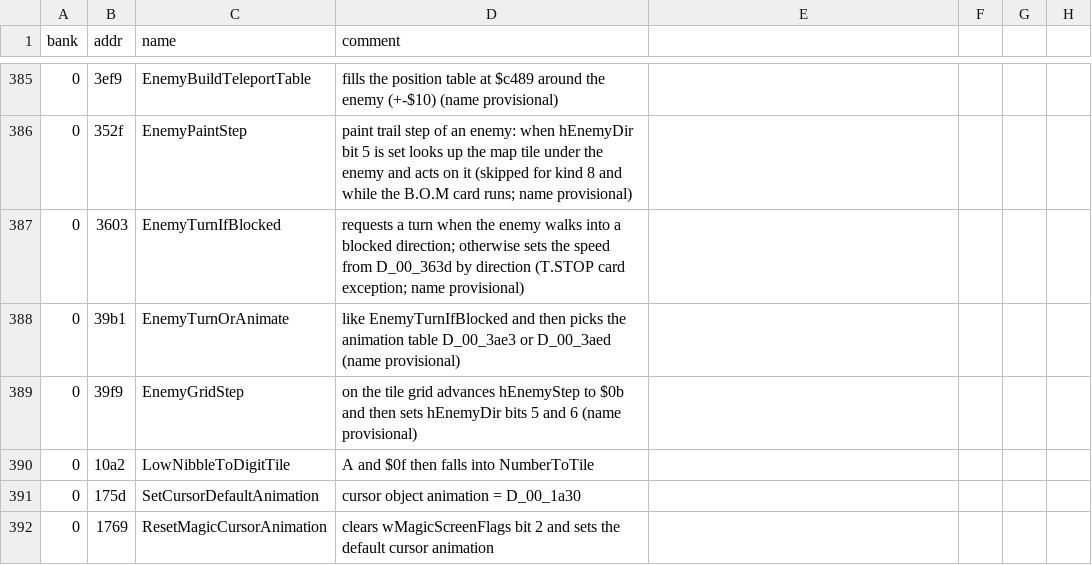
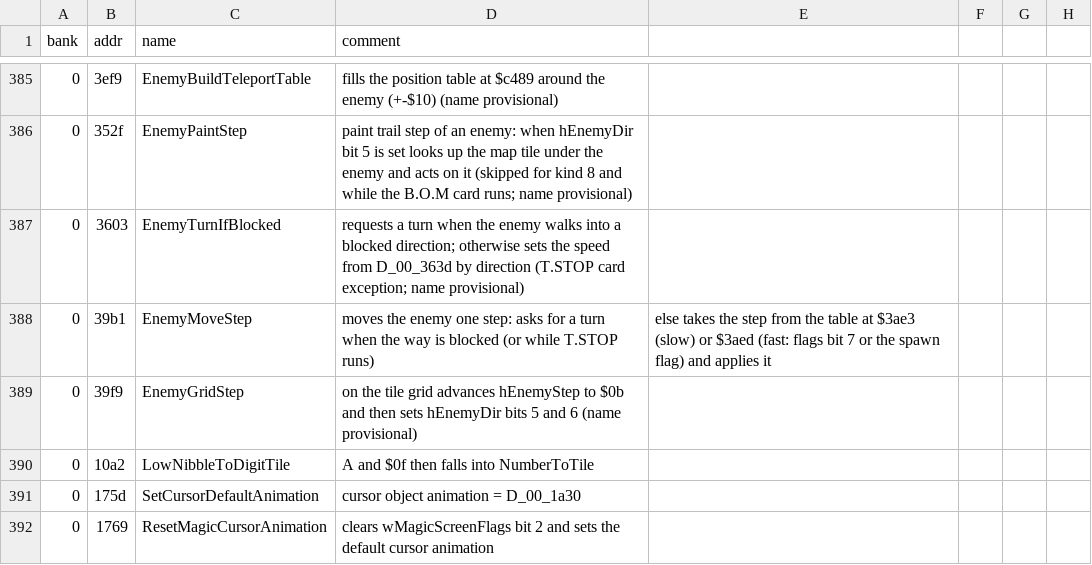
Before and after one commit to Tenome/Painter-Momopi-Decompilation, a CSV file: labels.csv, drawn as a sheet; only a part is shown, gaps mark what is left out.

```diff
--- a/labels.csv
+++ b/labels.csv
@@ -387,3 +387,3 @@ bank,addr,name,comment
 0,3603,EnemyTurnIfBlocked,requests a turn when the enemy walks into a blocked direction; otherwise sets the speed from D_00_363d by direction (T.STOP card exception; name provisional)
-0,39b1,EnemyTurnOrAnimate,like EnemyTurnIfBlocked and then picks the animation table D_00_3ae3 or D_00_3aed (name provisional)
+0,39b1,EnemyMoveStep,moves the enemy one step: asks for a turn when the way is blocked (or while T.STOP runs), else takes the step from the table at $3ae3 (slow) or $3aed (fast: flags bit 7 or the spawn flag) and applies it
 0,39f9,EnemyGridStep,on the tile grid advances hEnemyStep to $0b and then sets hEnemyDir bits 5 and 6 (name provisional)
```
Also changed, not shown: config/functions.tsv, 4 other files.
